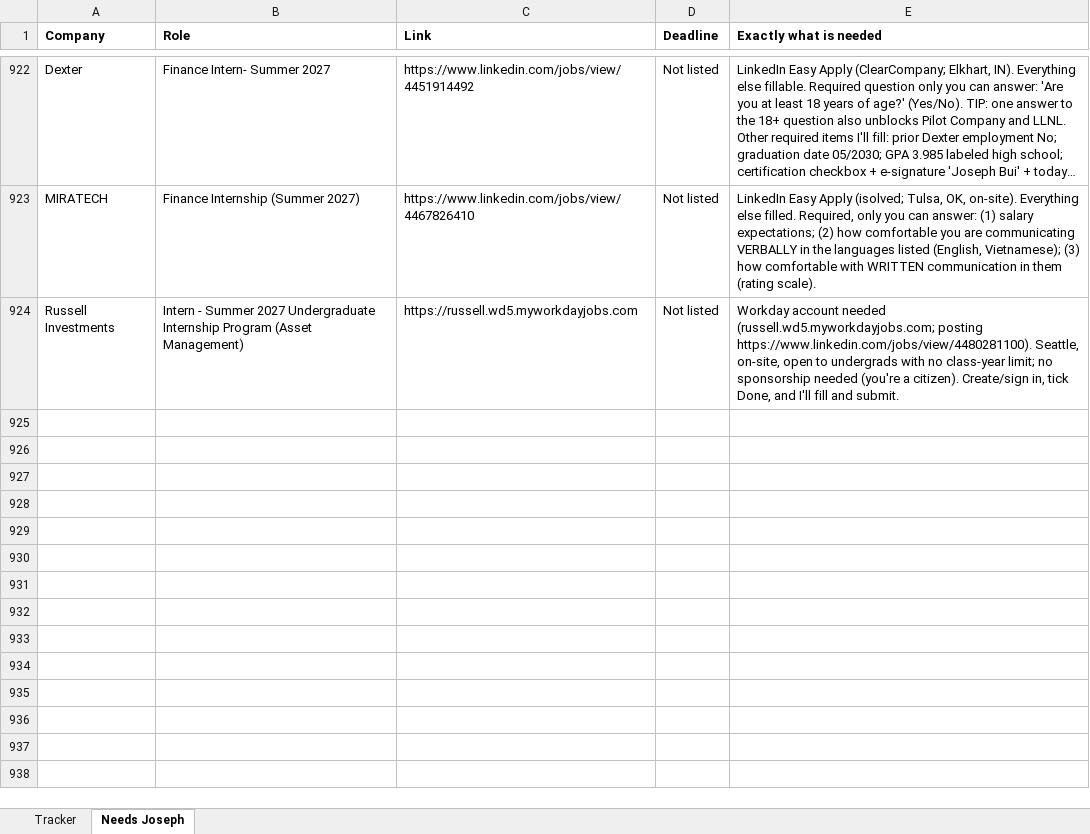
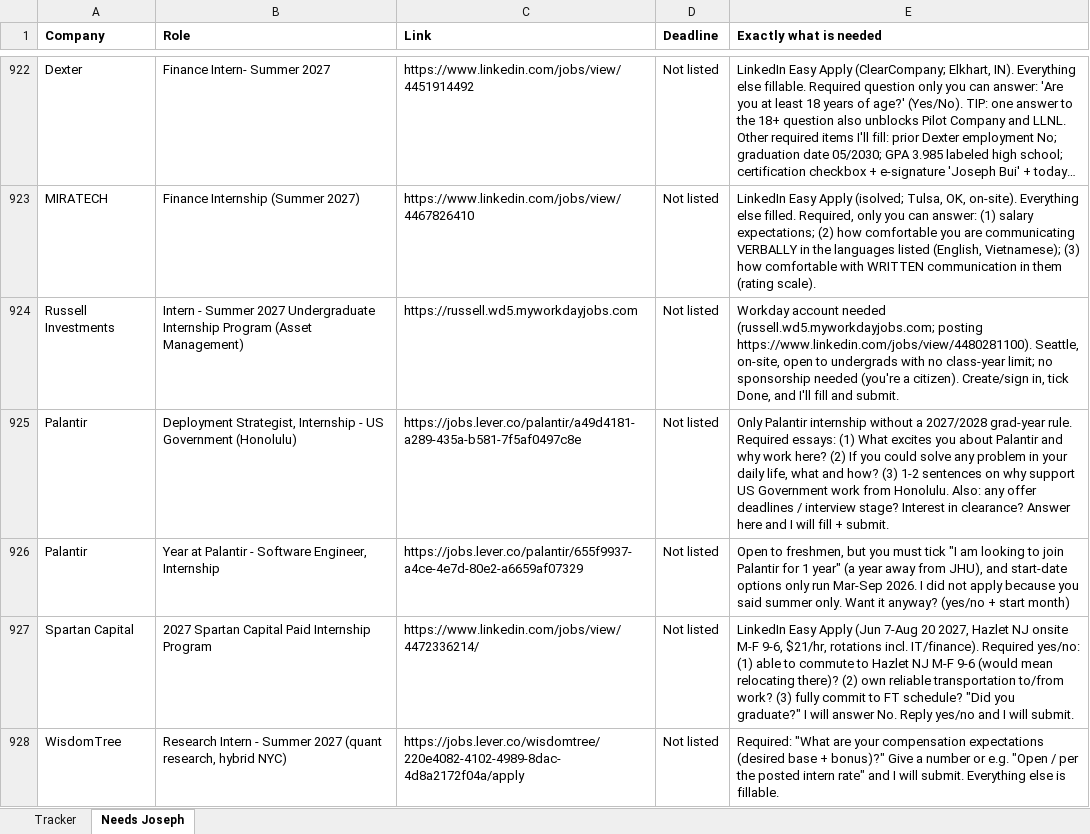
Before and after one commit to josephlongbui-stack/Claude, an Excel workbook: status/Summer2027_Application_Log.xlsx, sheet Needs Joseph, drawn as a sheet; only a part is shown, gaps mark what is left out; long unchanged cells end in …; values as stored, in another font and other column widths than the file's, no borders; the diff names each change by its address in the sheet, - before the commit and + after, or states it on an @@ line.

```diff
--- a/status/Summer2027_Application_Log.xlsx (sheet Needs Joseph)
+++ b/status/Summer2027_Application_Log.xlsx (sheet Needs Joseph)
+row 925: Palantir | Deployment Strategist, Internship - US Government (Honolulu) | https://jobs.lever.co/palantir/a49d4181-a289-435a-b581-7f5af0497c8e | Not listed | Only Palantir internship without a 2027/2028 grad-year rule. Required essays: (1) What excites you about Palantir and why work here? (2) If you could solve any problem in your daily life, what and how? (3) 1-2 sentences on why support US Government work from Honolulu. Also: any offer deadlines / interview stage? Interest in clearance? Answer here and I will fill + submit.
+row 926: Palantir | Year at Palantir - Software Engineer, Internship | https://jobs.lever.co/palantir/655f9937-a4ce-4e7d-80e2-a6659af07329 | Not listed | Open to freshmen, but you must tick "I am looking to join Palantir for 1 year" (a year away from JHU), and start-date options only run Mar-Sep 2026. I did not apply because you said summer only. Want it anyway? (yes/no + start month)
+row 927: Spartan Capital | 2027 Spartan Capital Paid Internship Program | https://www.linkedin.com/jobs/view/4472336214/ | Not listed | LinkedIn Easy Apply (Jun 7-Aug 20 2027, Hazlet NJ onsite M-F 9-6, $21/hr, rotations incl. IT/finance). Required yes/no: (1) able to commute to Hazlet NJ M-F 9-6 (would mean relocating there)? (2) own reliable transportation to/from work? (3) fully commit to FT schedule? "Did you graduate?" I will answer No. Reply yes/no and I will submit.
+row 928: WisdomTree | Research Intern - Summer 2027 (quant research, hybrid NYC) | https://jobs.lever.co/wisdomtree/220e4082-4102-4989-8dac-4d8a2172f04a/apply | Not listed | Required: "What are your compensation expectations (desired base + bonus)?" Give a number or e.g. "Open / per the posted intern rate" and I will submit. Everything else is fillable.
```
Also changed, not shown: sheet Tracker, 2 other files.
